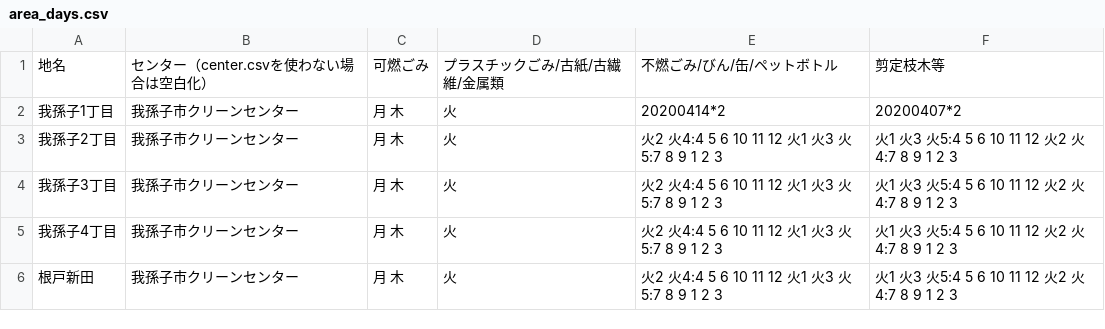
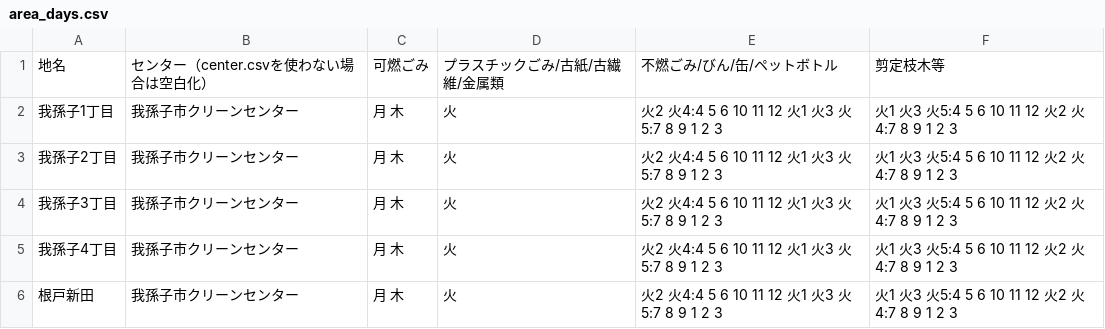
Before and after one commit to code4ka/5374, a CSV file: data/area_days.csv, drawn as a sheet; only a part is shown.

Commit message:
データ調整

```diff
--- a/data/area_days.csv
+++ b/data/area_days.csv
@@ -1,3 +1,3 @@
 地名,センター（center.csvを使わない場合は空白化）,可燃ごみ,プラスチックごみ/古紙/古繊維/金属類,不燃ごみ/びん/缶/ペットボトル,剪定枝木等
-我孫子1丁目,我孫子市クリーンセンター ,月 木,火,20200414*2,20200407*2
+我孫子1丁目,我孫子市クリーンセンター ,月 木,火,火2 火4:4 5 6 10 11 12 火1 火3 火5:7 8 9 1 2 3,火1 火3 火5:4 5 6 10 11 12 火2 火4:7 8 9 1 2 3
 我孫子2丁目,我孫子市クリーンセンター ,月 木,火,火2 火4:4 5 6 10 11 12 火1 火3 火5:7 8 9 1 2 3,火1 火3 火5:4 5 6 10 11 12 火2 火4:7 8 9 1 2 3
```
